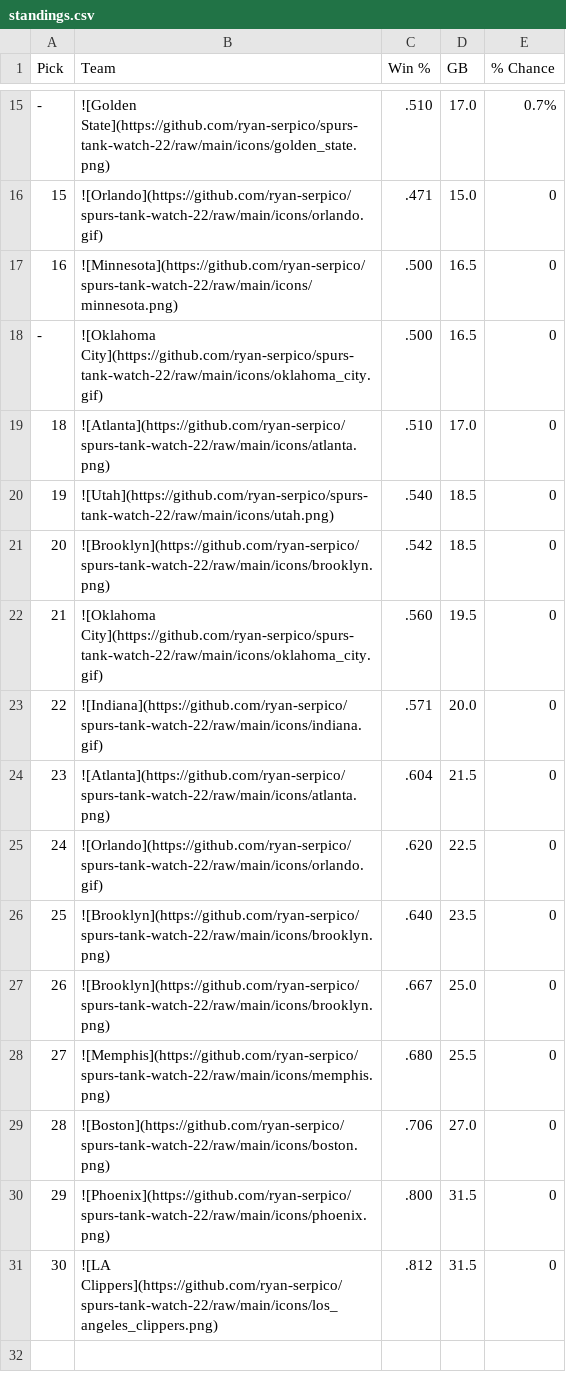
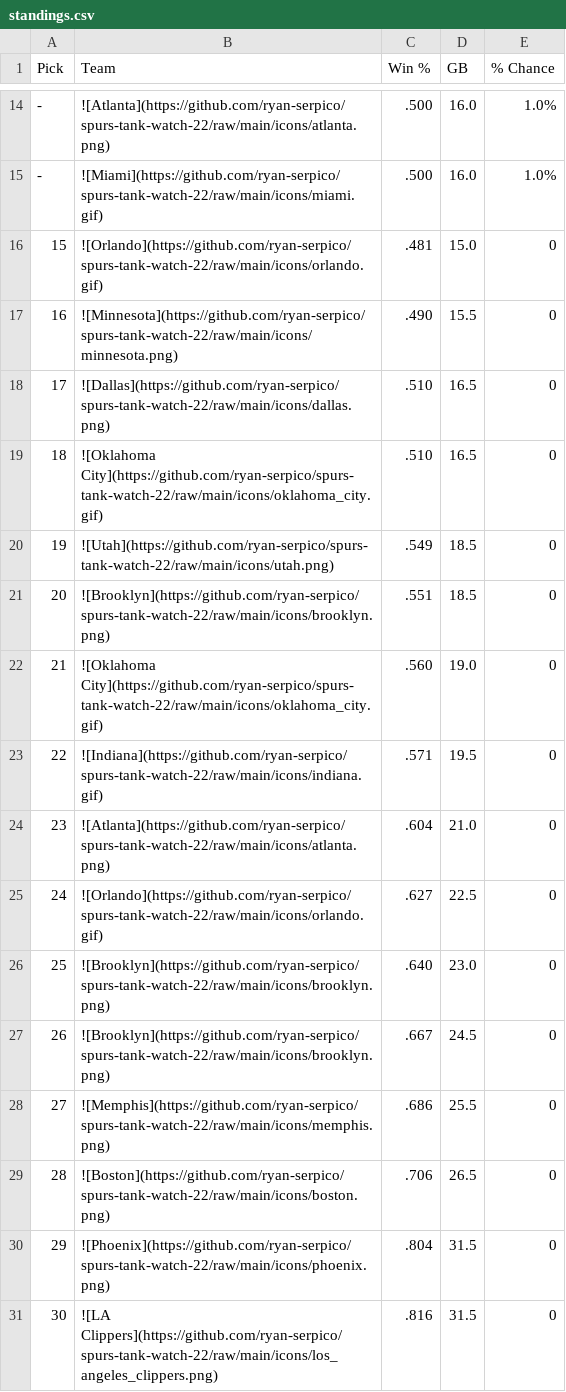
Before and after one commit to ryan-serpico/spurs-tank-watch-22, a CSV file: output/standings.csv, drawn as a sheet; only a part is shown, gaps mark what is left out; the diff covers the shown part only.

```diff
--- a/output/standings.csv
+++ b/output/standings.csv
@@ -15,17 +14,18 @@ Pick,Team,Win %,GB,% Chance
--,![Golden State](https://github.com/ryan-serpico/spurs-tank-watch-22/raw/main/icons/golden_state.png),.510,17.0,0.7%
-15,![Orlando](https://github.com/ryan-serpico/spurs-tank-watch-22/raw/main/icons/orlando.gif),.471,15.0,0
-16,![Minnesota](https://github.com/ryan-serpico/spurs-tank-watch-22/raw/main/icons/minnesota.png),.500,16.5,0
--,![Oklahoma City](https://github.com/ryan-serpico/spurs-tank-watch-22/raw/main/icons/oklahoma_city.gif),.500,16.5,0
-18,![Atlanta](https://github.com/ryan-serpico/spurs-tank-watch-22/raw/main/icons/atlanta.png),.510,17.0,0
-19,![Utah](https://github.com/ryan-serpico/spurs-tank-watch-22/raw/main/icons/utah.png),.540,18.5,0
-20,![Brooklyn](https://github.com/ryan-serpico/spurs-tank-watch-22/raw/main/icons/brooklyn.png),.542,18.5,0
-21,![Oklahoma City](https://github.com/ryan-serpico/spurs-tank-watch-22/raw/main/icons/oklahoma_city.gif),.560,19.5,0
-22,![Indiana](https://github.com/ryan-serpico/spurs-tank-watch-22/raw/main/icons/indiana.gif),.571,20.0,0
-23,![Atlanta](https://github.com/ryan-serpico/spurs-tank-watch-22/raw/main/icons/atlanta.png),.604,21.5,0
-24,![Orlando](https://github.com/ryan-serpico/spurs-tank-watch-22/raw/main/icons/orlando.gif),.620,22.5,0
-25,![Brooklyn](https://github.com/ryan-serpico/spurs-tank-watch-22/raw/main/icons/brooklyn.png),.640,23.5,0
-26,![Brooklyn](https://github.com/ryan-serpico/spurs-tank-watch-22/raw/main/icons/brooklyn.png),.667,25.0,0
-27,![Memphis](https://github.com/ryan-serpico/spurs-tank-watch-22/raw/main/icons/memphis.png),.680,25.5,0
-28,![Boston](https://github.com/ryan-serpico/spurs-tank-watch-22/raw/main/icons/boston.png),.706,27.0,0
-29,![Phoenix](https://github.com/ryan-serpico/spurs-tank-watch-22/raw/main/icons/phoenix.png),.800,31.5,0
-30,![LA Clippers](https://github.com/ryan-serpico/spurs-tank-watch-22/raw/main/icons/los_angeles_clippers.png),.812,31.5,0
+-,![Atlanta](https://github.com/ryan-serpico/spurs-tank-watch-22/raw/main/icons/atlanta.png),.500,16.0,1.0%
+-,![Miami](https://github.com/ryan-serpico/spurs-tank-watch-22/raw/main/icons/miami.gif),.500,16.0,1.0%
+15,![Orlando](https://github.com/ryan-serpico/spurs-tank-watch-22/raw/main/icons/orlando.gif),.481,15.0,0
+16,![Minnesota](https://github.com/ryan-serpico/spurs-tank-watch-22/raw/main/icons/minnesota.png),.490,15.5,0
+17,![Dallas](https://github.com/ryan-serpico/spurs-tank-watch-22/raw/main/icons/dallas.png),.510,16.5,0
+18,![Oklahoma City](https://github.com/ryan-serpico/spurs-tank-watch-22/raw/main/icons/oklahoma_city.gif),.510,16.5,0
+19,![Utah](https://github.com/ryan-serpico/spurs-tank-watch-22/raw/main/icons/utah.png),.549,18.5,0
+20,![Brooklyn](https://github.com/ryan-serpico/spurs-tank-watch-22/raw/main/icons/brooklyn.png),.551,18.5,0
+21,![Oklahoma City](https://github.com/ryan-serpico/spurs-tank-watch-22/raw/main/icons/oklahoma_city.gif),.560,19.0,0
+22,![Indiana](https://github.com/ryan-serpico/spurs-tank-watch-22/raw/main/icons/indiana.gif),.571,19.5,0
+23,![Atlanta](https://github.com/ryan-serpico/spurs-tank-watch-22/raw/main/icons/atlanta.png),.604,21.0,0
+24,![Orlando](https://github.com/ryan-serpico/spurs-tank-watch-22/raw/main/icons/orlando.gif),.627,22.5,0
+25,![Brooklyn](https://github.com/ryan-serpico/spurs-tank-watch-22/raw/main/icons/brooklyn.png),.640,23.0,0
+26,![Brooklyn](https://github.com/ryan-serpico/spurs-tank-watch-22/raw/main/icons/brooklyn.png),.667,24.5,0
+27,![Memphis](https://github.com/ryan-serpico/spurs-tank-watch-22/raw/main/icons/memphis.png),.686,25.5,0
+28,![Boston](https://github.com/ryan-serpico/spurs-tank-watch-22/raw/main/icons/boston.png),.706,26.5,0
+29,![Phoenix](https://github.com/ryan-serpico/spurs-tank-watch-22/raw/main/icons/phoenix.png),.804,31.5,0
+30,![LA Clippers](https://github.com/ryan-serpico/spurs-tank-watch-22/raw/main/icons/los_angeles_clippers.png),.816,31.5,0
```
Also changed, not shown: 1 added row, 2 removed rows and 27 edited cells elsewhere in this file, 4 other files.
